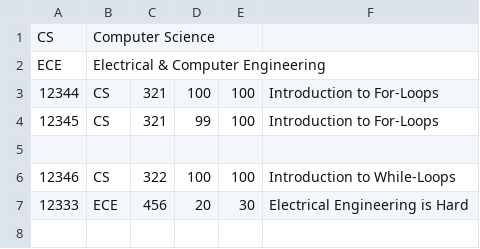
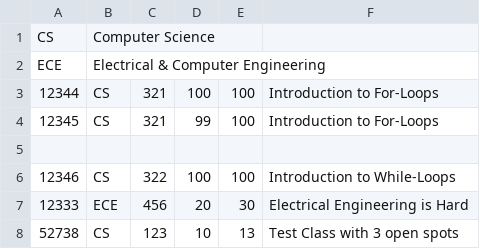
Before and after one commit to timm3/regnow, a CSV file: mock/classes.csv, drawn as a sheet; the diff names each change by its address in the sheet, - before the commit and + after, or states it on an @@ line.

Commit message:
made tests use mock site

```diff
--- a/mock/classes.csv
+++ b/mock/classes.csv
+row 8: 52738 | CS | 123 | 10 | 13 | Test Class with 3 open spots
```
Also changed, not shown: 5 other files.
